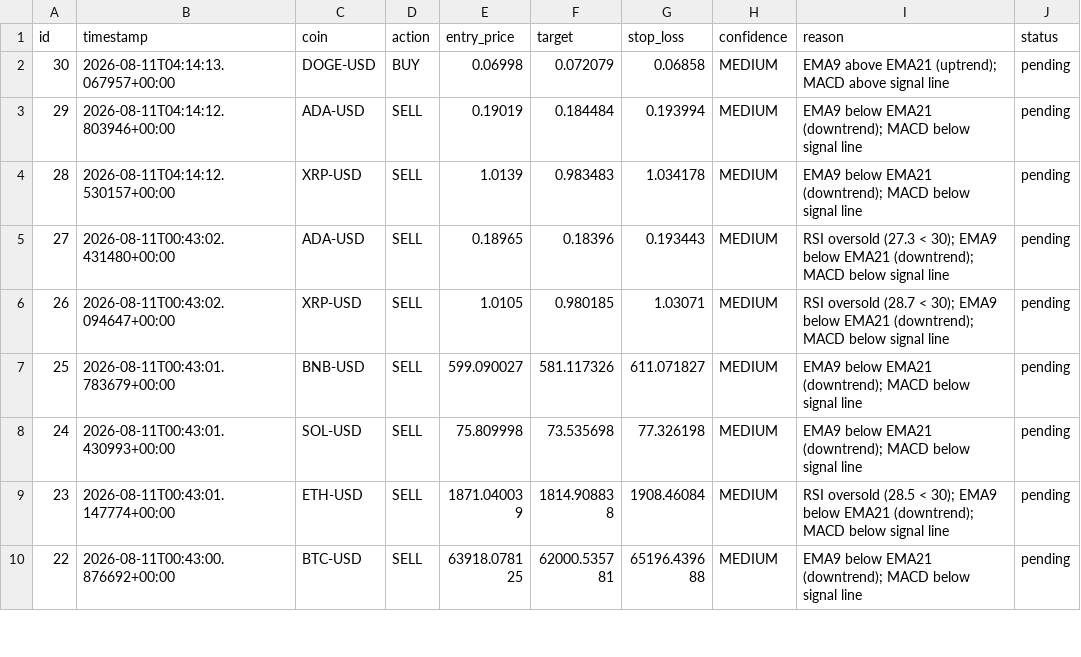
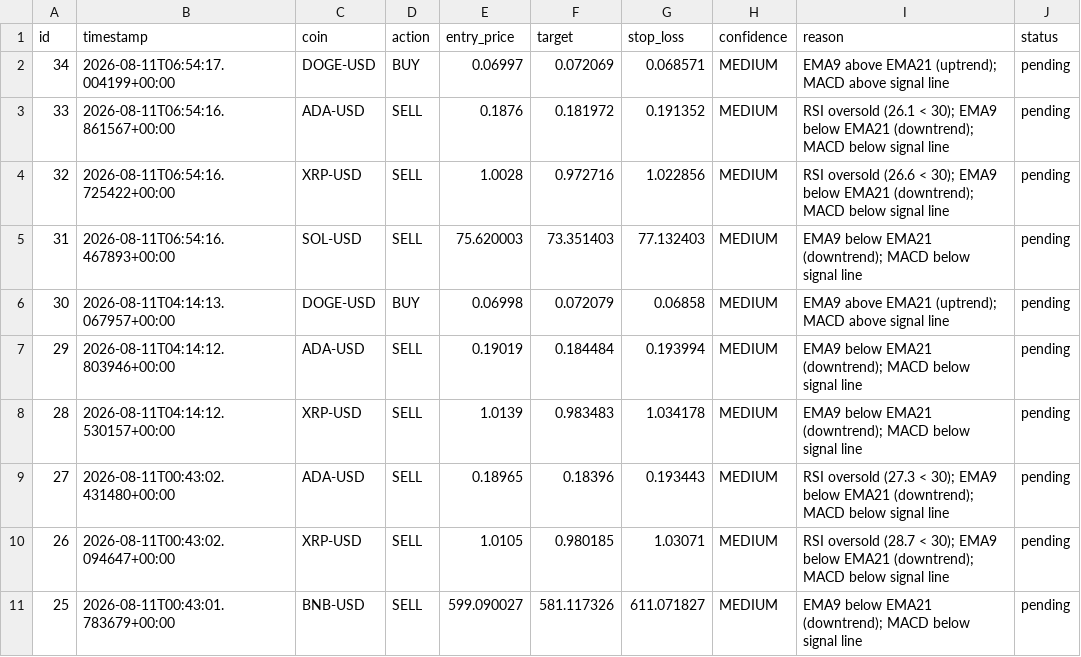
Before and after one commit to Hush-web/crypto-signals, a CSV file: signals_export.csv, drawn as a sheet; only a part is shown; the shorter side is filled out with more unchanged rows; the diff names each change by its address in the sheet, - before the commit and + after, or states it on an @@ line.

Commit message:
Update signals [skip ci]

```diff
--- a/signals_export.csv
+++ b/signals_export.csv
+row 2: 34 | 2026-08-11T06:54:17.004199+00:00 | DOGE-USD | BUY | 0.06997 | 0.072069 | 0.068571 | MEDIUM | EMA9 above EMA21 (uptrend); MACD above signal line | pending
+row 3: 33 | 2026-08-11T06:54:16.861567+00:00 | ADA-USD | SELL | 0.1876 | 0.181972 | 0.191352 | MEDIUM | RSI oversold (26.1 < 30); EMA9 below EMA21 (downtrend); MACD below signal line | pending
+row 4: 32 | 2026-08-11T06:54:16.725422+00:00 | XRP-USD | SELL | 1.0028 | 0.972716 | 1.022856 | MEDIUM | RSI oversold (26.6 < 30); EMA9 below EMA21 (downtrend); MACD below signal line | pending
+row 5: 31 | 2026-08-11T06:54:16.467893+00:00 | SOL-USD | SELL | 75.620003 | 73.351403 | 77.132403 | MEDIUM | EMA9 below EMA21 (downtrend); MACD below signal line | pending
```
Also changed, not shown: 1 other file.
